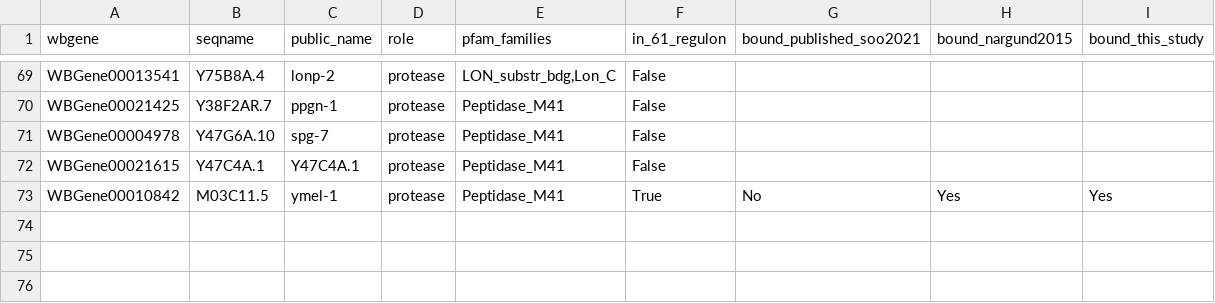
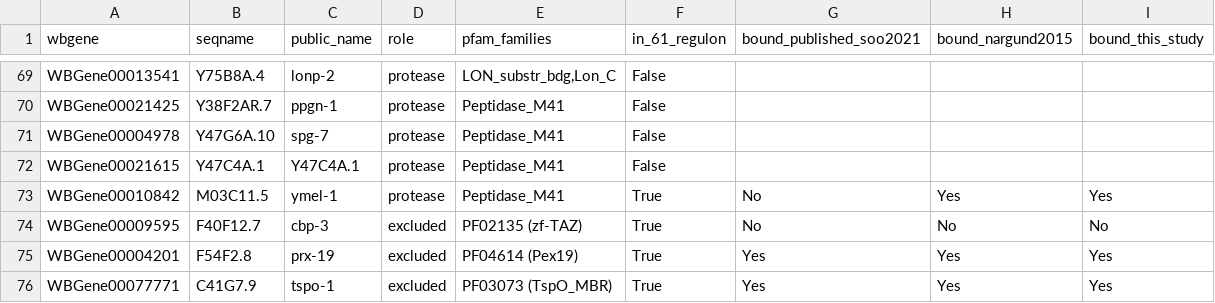
Before and after one commit to Jun4132547/atfs1_project, a CSV file: results/table_s1_census.csv, drawn as a sheet; only a part is shown, gaps mark what is left out.

Commit message:
Build Figure 3 Panel B GO-enrichment chart; complete Table 1 to S1 merge
Figure 3 Panel B was never actually built - it duplicated Panel A's
filtering-series data with a different y-axis instead of the GO-term
enrichment test the caption describes. Replaced it with a bar chart of
that enrichment test (61-gene regulon vs. expressed background), re-
derived and validated against analysis_a.ipynb's frozen numbers.

The 2026-09-23 decision to fold Table 1 into Table S1 only covered two
of Table 1's five genes. Appended the remaining three (prx-19, cbp-3,
tspo-1) as clearly-flagged non-census rows, sourced from table_1.ipynb's
already-validated output. Table S1 is now 75 rows; the frozen 72-gene
census itself is untouched.

```diff
--- a/results/table_s1_census.csv
+++ b/results/table_s1_census.csv
@@ -73 +73,4 @@ WBGene00021615,Y47C4A.1,Y47C4A.1,protease,Peptidase_M41,False,,,
 WBGene00010842,M03C11.5,ymel-1,protease,Peptidase_M41,True,No,Yes,Yes
+WBGene00009595,F40F12.7,cbp-3,excluded,PF02135 (zf-TAZ),True,No,No,No
+WBGene00004201,F54F2.8,prx-19,excluded,PF04614 (Pex19),True,Yes,Yes,Yes
+WBGene00077771,C41G7.9,tspo-1,excluded,PF03073 (TspO_MBR),True,Yes,Yes,Yes
```
Also changed, not shown: tables/table_s1_census.csv, 12 other files.
